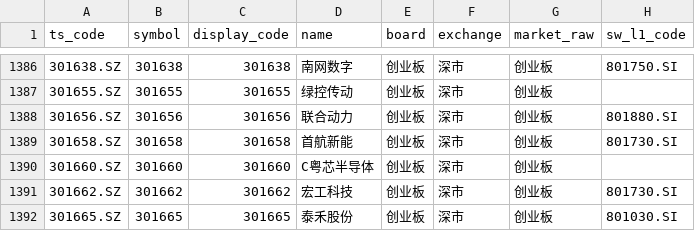
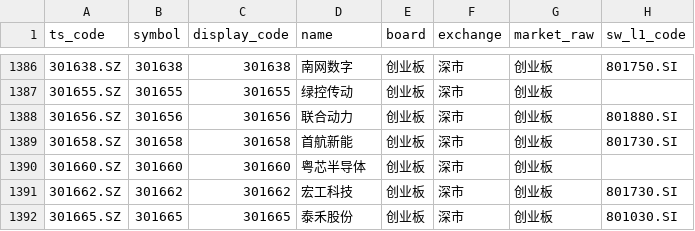
Before and after one commit to csaizbc/Select-Stock, a CSV file: output/pools/gem_all.csv, drawn as a sheet; only a part is shown, gaps mark what is left out; the diff names each change by its address in the sheet, - before the commit and + after, or states it on an @@ line.

```diff
--- a/output/pools/gem_all.csv
+++ b/output/pools/gem_all.csv
-D1390 (name): C粤芯半导体
+D1390 (name): 粤芯半导体
```
Also changed, not shown: output/default_excluded.csv, output/pools/all_excluded.csv, 16 other files.
